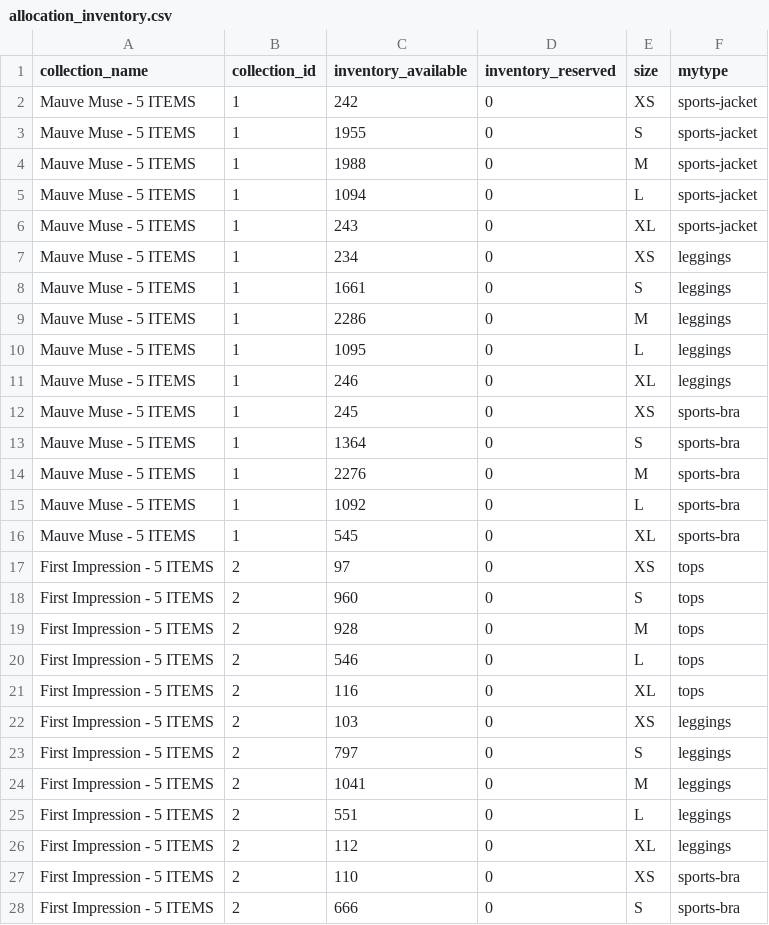
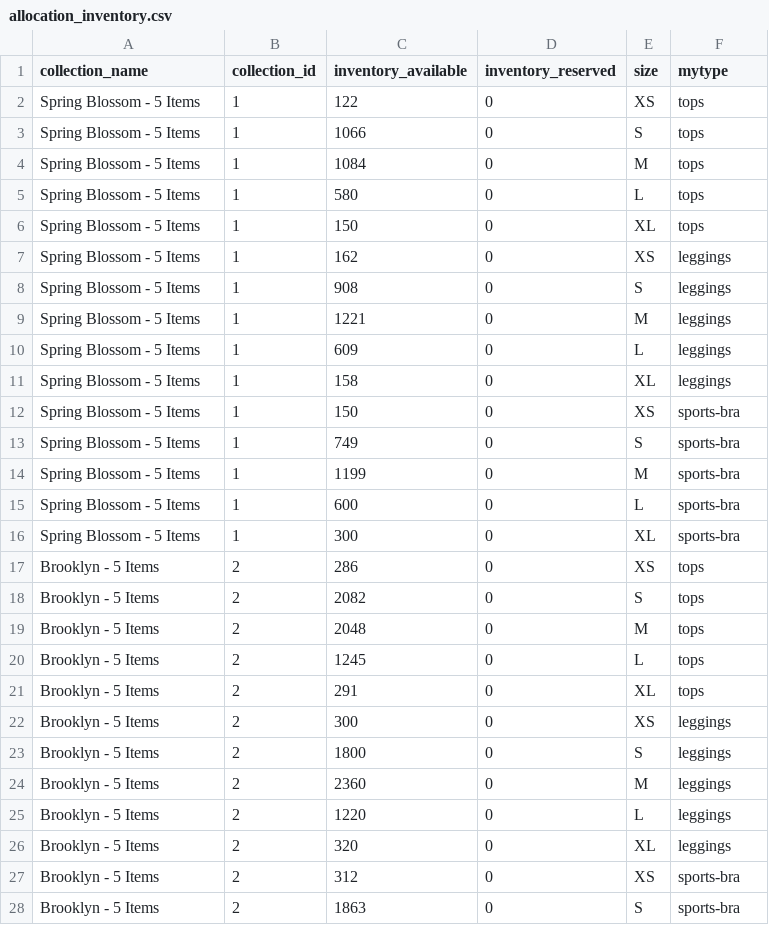
Before and after one commit to FLWallace105/allocation, a CSV file: allocation_inventory.csv, drawn as a sheet; only a part is shown; the diff covers the shown part only.

```diff
--- a/allocation_inventory.csv
+++ b/allocation_inventory.csv
@@ -1,28 +1,28 @@
 collection_name,collection_id,inventory_available,inventory_reserved,size,mytype
-Mauve Muse - 5 ITEMS,1,242,0,XS,sports-jacket
-Mauve Muse - 5 ITEMS,1,1955,0,S,sports-jacket
-Mauve Muse - 5 ITEMS,1,1988,0,M,sports-jacket
-Mauve Muse - 5 ITEMS,1,1094,0,L,sports-jacket
-Mauve Muse - 5 ITEMS,1,243,0,XL,sports-jacket
-Mauve Muse - 5 ITEMS,1,234,0,XS,leggings
-Mauve Muse - 5 ITEMS,1,1661,0,S,leggings
-Mauve Muse - 5 ITEMS,1,2286,0,M,leggings
-Mauve Muse - 5 ITEMS,1,1095,0,L,leggings
-Mauve Muse - 5 ITEMS,1,246,0,XL,leggings
-Mauve Muse - 5 ITEMS,1,245,0,XS,sports-bra
-Mauve Muse - 5 ITEMS,1,1364,0,S,sports-bra
-Mauve Muse - 5 ITEMS,1,2276,0,M,sports-bra
-Mauve Muse - 5 ITEMS,1,1092,0,L,sports-bra
-Mauve Muse - 5 ITEMS,1,545,0,XL,sports-bra
-First Impression - 5 ITEMS,2,97,0,XS,tops
-First Impression - 5 ITEMS,2,960,0,S,tops
-First Impression - 5 ITEMS,2,928,0,M,tops
-First Impression - 5 ITEMS,2,546,0,L,tops
-First Impression - 5 ITEMS,2,116,0,XL,tops
-First Impression - 5 ITEMS,2,103,0,XS,leggings
-First Impression - 5 ITEMS,2,797,0,S,leggings
-First Impression - 5 ITEMS,2,1041,0,M,leggings
-First Impression - 5 ITEMS,2,551,0,L,leggings
-First Impression - 5 ITEMS,2,112,0,XL,leggings
-First Impression - 5 ITEMS,2,110,0,XS,sports-bra
-First Impression - 5 ITEMS,2,666,0,S,sports-bra
+Spring Blossom - 5 Items,1,122,0,XS,tops
+Spring Blossom - 5 Items,1,1066,0,S,tops
+Spring Blossom - 5 Items,1,1084,0,M,tops
+Spring Blossom - 5 Items,1,580,0,L,tops
+Spring Blossom - 5 Items,1,150,0,XL,tops
+Spring Blossom - 5 Items,1,162,0,XS,leggings
+Spring Blossom - 5 Items,1,908,0,S,leggings
+Spring Blossom - 5 Items,1,1221,0,M,leggings
+Spring Blossom - 5 Items,1,609,0,L,leggings
+Spring Blossom - 5 Items,1,158,0,XL,leggings
+Spring Blossom - 5 Items,1,150,0,XS,sports-bra
+Spring Blossom - 5 Items,1,749,0,S,sports-bra
+Spring Blossom - 5 Items,1,1199,0,M,sports-bra
+Spring Blossom - 5 Items,1,600,0,L,sports-bra
+Spring Blossom - 5 Items,1,300,0,XL,sports-bra
+Brooklyn - 5 Items,2,286,0,XS,tops
+Brooklyn - 5 Items,2,2082,0,S,tops
+Brooklyn - 5 Items,2,2048,0,M,tops
+Brooklyn - 5 Items,2,1245,0,L,tops
+Brooklyn - 5 Items,2,291,0,XL,tops
+Brooklyn - 5 Items,2,300,0,XS,leggings
+Brooklyn - 5 Items,2,1800,0,S,leggings
+Brooklyn - 5 Items,2,2360,0,M,leggings
+Brooklyn - 5 Items,2,1220,0,L,leggings
+Brooklyn - 5 Items,2,320,0,XL,leggings
+Brooklyn - 5 Items,2,312,0,XS,sports-bra
+Brooklyn - 5 Items,2,1863,0,S,sports-bra
```
Also changed, not shown: 60 edited cells elsewhere in this file, allocation_alternate_products_production.csv, allocation_collections_production.csv, 4 other files.
